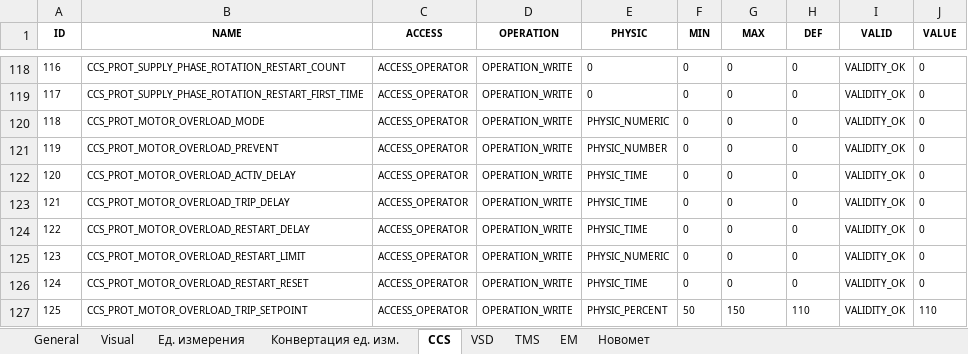
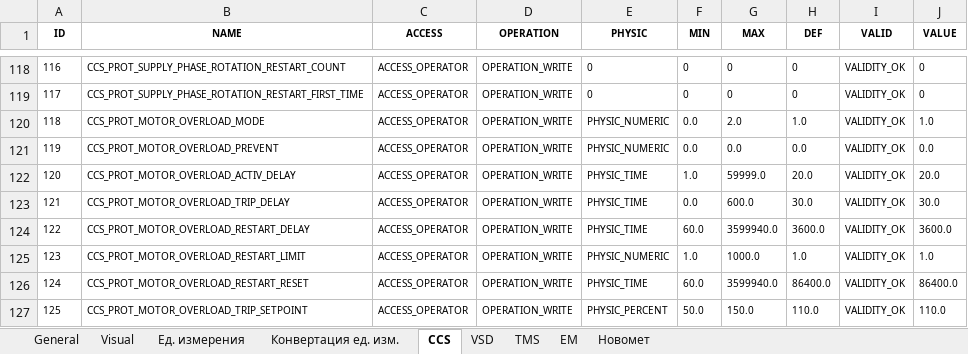
Before and after one commit to htoraby/STM32_Main, an Excel workbook: documentation/registers.xlsx, sheet CCS, drawn as a sheet; only a part is shown, gaps mark what is left out; values as stored, in another font and other column widths than the file's, no borders; the diff covers the shown part only; the diff names each change by its address in the sheet, - before the commit and + after, or states it on an @@ line.

```diff
--- a/documentation/registers.xlsx (sheet CCS)
+++ b/documentation/registers.xlsx (sheet CCS)
-F120:F121 (MIN): 0
+F120:F121 (MIN): 0.0
-G120 (MAX): 0
+G120 (MAX): 2.0
-H120 (DEF): 0
+H120 (DEF): 1.0
-J120 (VALUE): 0
+J120 (VALUE): 1.0
-E121 (PHYSIC): PHYSIC_NUMBER
+E121 (PHYSIC): PHYSIC_NUMERIC
-G121 (MAX): 0
+G121 (MAX): 0.0
-H121 (DEF): 0
+H121 (DEF): 0.0
-J121 (VALUE): 0
+J121 (VALUE): 0.0
-F122 (MIN): 0
+F122 (MIN): 1.0
-G122 (MAX): 0
+G122 (MAX): 59999.0
-H122 (DEF): 0
+H122 (DEF): 20.0
-J122 (VALUE): 0
+J122 (VALUE): 20.0
-F123 (MIN): 0
+F123 (MIN): 0.0
-G123 (MAX): 0
+G123 (MAX): 600.0
-H123 (DEF): 0
+H123 (DEF): 30.0
-J123 (VALUE): 0
+J123 (VALUE): 30.0
-F124 (MIN): 0
+F124 (MIN): 60.0
-G124 (MAX): 0
+G124 (MAX): 3599940.0
-H124 (DEF): 0
+H124 (DEF): 3600.0
-J124 (VALUE): 0
+J124 (VALUE): 3600.0
-F125 (MIN): 0
+F125 (MIN): 1.0
-G125 (MAX): 0
+G125 (MAX): 1000.0
-H125 (DEF): 0
+H125 (DEF): 1.0
-J125 (VALUE): 0
+J125 (VALUE): 1.0
-F126 (MIN): 0
+F126 (MIN): 60.0
-G126 (MAX): 0
+G126 (MAX): 3599940.0
-H126 (DEF): 0
+H126 (DEF): 86400.0
-J126 (VALUE): 0
+J126 (VALUE): 86400.0
-F127 (MIN): 50
+F127 (MIN): 50.0
-G127 (MAX): 150
+G127 (MAX): 150.0
-H127 (DEF): 110
+H127 (DEF): 110.0
-J127 (VALUE): 110
+J127 (VALUE): 110.0
```
Also changed, not shown: 65 edited cells elsewhere in this sheet, sheet General, sheet Visual, 6 other files.
